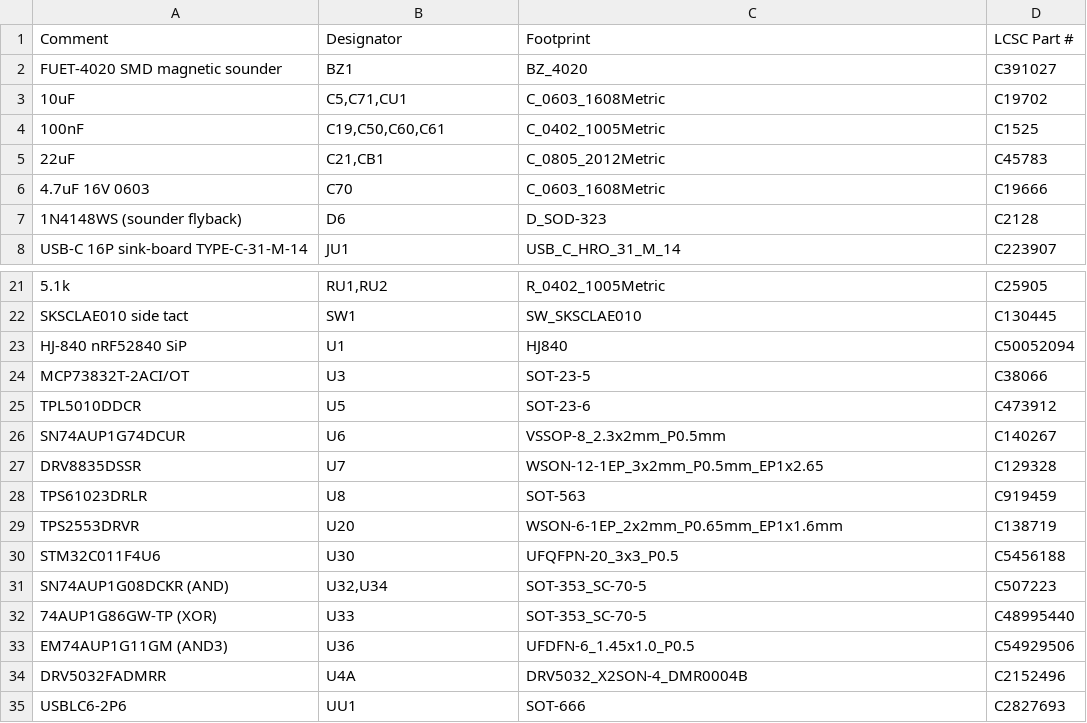
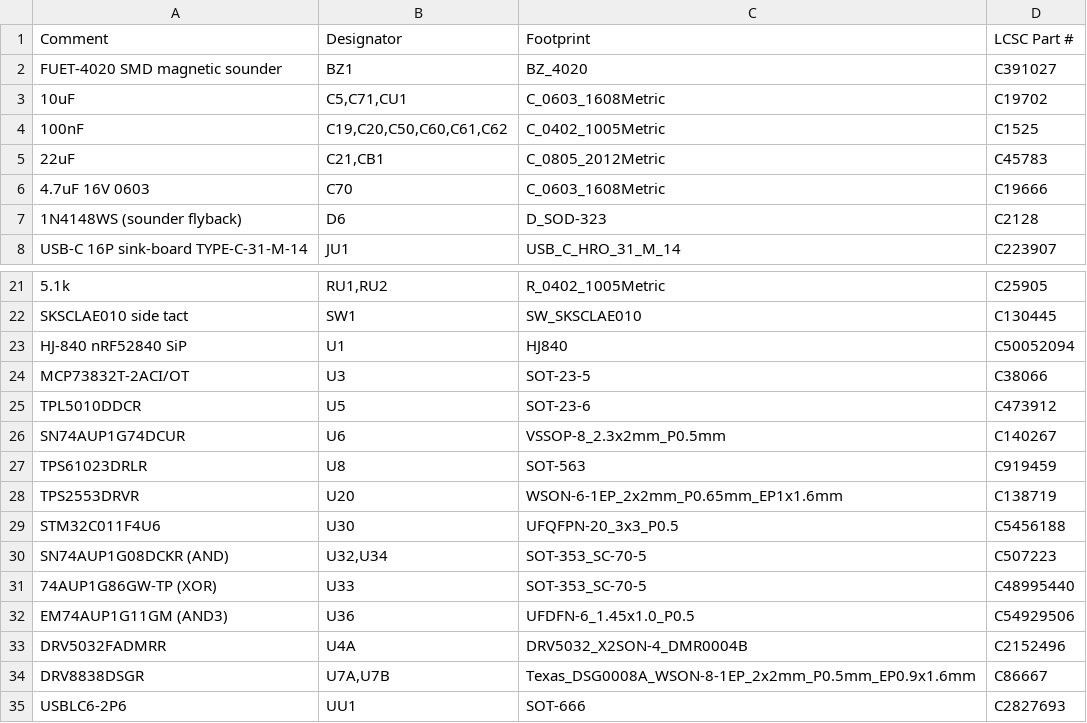
Before and after one commit to HenrySchwerdt/OpenPatch, a CSV file: electronics/v010/cup/jlc-dev/BOM-jlcpcb.csv, drawn as a sheet; only a part is shown, gaps mark what is left out.

```diff
--- a/electronics/v010/cup/jlc-dev/BOM-jlcpcb.csv
+++ b/electronics/v010/cup/jlc-dev/BOM-jlcpcb.csv
@@ -3,3 +3,3 @@ FUET-4020 SMD magnetic sounder,BZ1,BZ_4020,C391027
 10uF,"C5,C71,CU1",C_0603_1608Metric,C19702
-100nF,"C19,C50,C60,C61",C_0402_1005Metric,C1525
+100nF,"C19,C20,C50,C60,C61,C62",C_0402_1005Metric,C1525
 22uF,"C21,CB1",C_0805_2012Metric,C45783
@@ -26,3 +26,2 @@ TPL5010DDCR,U5,SOT-23-6,C473912
 SN74AUP1G74DCUR,U6,VSSOP-8_2.3x2mm_P0.5mm,C140267
-DRV8835DSSR,U7,WSON-12-1EP_3x2mm_P0.5mm_EP1x2.65,C129328
 TPS61023DRLR,U8,SOT-563,C919459
@@ -34,2 +33,3 @@ EM74AUP1G11GM (AND3),U36,UFDFN-6_1.45x1.0_P0.5,C54929506
 DRV5032FADMRR,U4A,DRV5032_X2SON-4_DMR0004B,C2152496
+DRV8838DSGR,"U7A,U7B",Texas_DSG0008A_WSON-8-1EP_2x2mm_P0.5mm_EP0.9x1.6mm,C86667
 USBLC6-2P6,UU1,SOT-666,C2827693
```
Also changed, not shown: electronics/v010/cup/jlc-dev/CPL-jlcpcb.csv, electronics/v010/cup/jlc/BOM-jlcpcb.csv, 16 other files.
